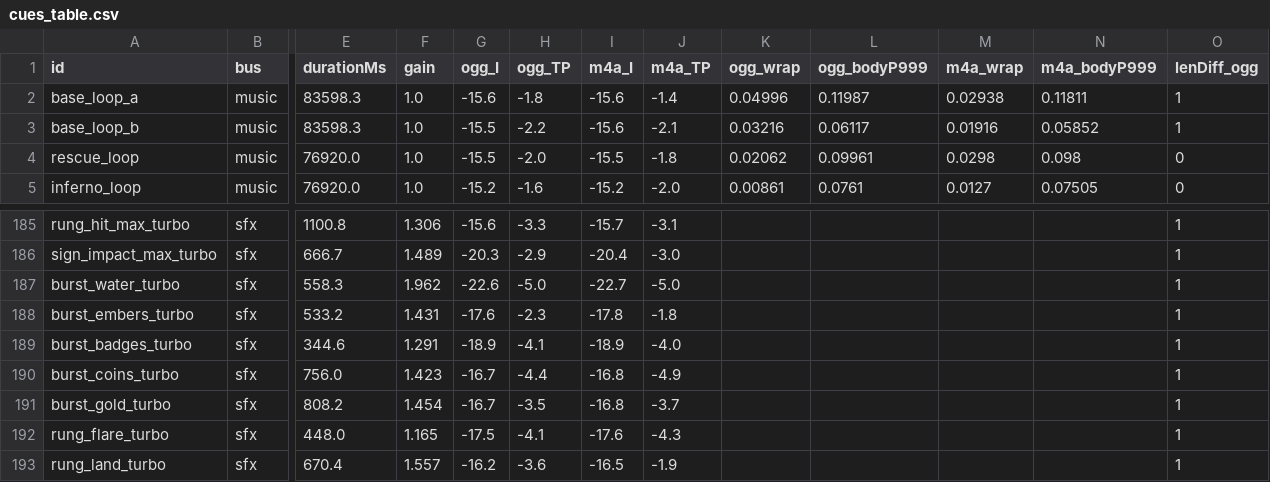
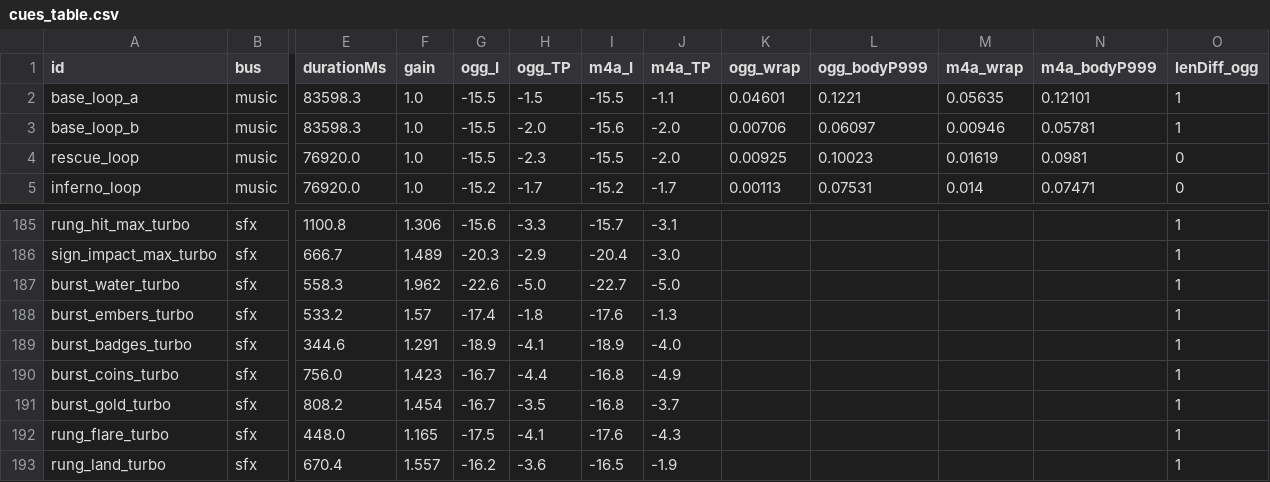
Before and after one commit to realBiffTannen/piggy-firefighters, a CSV file: audio/qa/cues_table.csv, drawn as a sheet; only a part is shown, gaps mark what is left out; the diff covers the shown part only; the diff names each change by its address in the sheet, - before the commit and + after, or states it on an @@ line.

```diff
--- a/audio/qa/cues_table.csv
+++ b/audio/qa/cues_table.csv
-G2 (ogg_I): -15.6
+G2 (ogg_I): -15.5
-H2 (ogg_TP): -1.8
+H2 (ogg_TP): -1.5
-I2 (m4a_I): -15.6
+I2 (m4a_I): -15.5
-J2 (m4a_TP): -1.4
+J2 (m4a_TP): -1.1
-K2 (ogg_wrap): 0.04996
+K2 (ogg_wrap): 0.04601
-L2 (ogg_bodyP999): 0.11987
+L2 (ogg_bodyP999): 0.1221
-M2 (m4a_wrap): 0.02938
+M2 (m4a_wrap): 0.05635
-N2 (m4a_bodyP999): 0.11811
+N2 (m4a_bodyP999): 0.12101
-H3 (ogg_TP): -2.2
+H3 (ogg_TP): -2.0
-J3 (m4a_TP): -2.1
+J3 (m4a_TP): -2.0
-K3 (ogg_wrap): 0.03216
+K3 (ogg_wrap): 0.00706
-L3 (ogg_bodyP999): 0.06117
+L3 (ogg_bodyP999): 0.06097
-M3 (m4a_wrap): 0.01916
+M3 (m4a_wrap): 0.00946
-N3 (m4a_bodyP999): 0.05852
+N3 (m4a_bodyP999): 0.05781
-H4 (ogg_TP): -2.0
+H4 (ogg_TP): -2.3
-J4 (m4a_TP): -1.8
+J4 (m4a_TP): -2.0
-K4 (ogg_wrap): 0.02062
+K4 (ogg_wrap): 0.00925
-L4 (ogg_bodyP999): 0.09961
+L4 (ogg_bodyP999): 0.10023
-M4 (m4a_wrap): 0.0298
+M4 (m4a_wrap): 0.01619
-N4 (m4a_bodyP999): 0.098
+N4 (m4a_bodyP999): 0.0981
-H5 (ogg_TP): -1.6
+H5 (ogg_TP): -1.7
-J5 (m4a_TP): -2.0
+J5 (m4a_TP): -1.7
-K5 (ogg_wrap): 0.00861
+K5 (ogg_wrap): 0.00113
-L5 (ogg_bodyP999): 0.0761
+L5 (ogg_bodyP999): 0.07531
-M5 (m4a_wrap): 0.0127
+M5 (m4a_wrap): 0.014
-N5 (m4a_bodyP999): 0.07505
+N5 (m4a_bodyP999): 0.07471
-F188 (gain): 1.431
+F188 (gain): 1.57
-G188 (ogg_I): -17.6
+G188 (ogg_I): -17.4
-H188 (ogg_TP): -2.3
+H188 (ogg_TP): -1.8
-I188 (m4a_I): -17.8
+I188 (m4a_I): -17.6
-J188 (m4a_TP): -1.8
+J188 (m4a_TP): -1.3
```
Also changed, not shown: 48 edited cells elsewhere in this file, audio/qa/mix_pass.csv, 57 other files.
